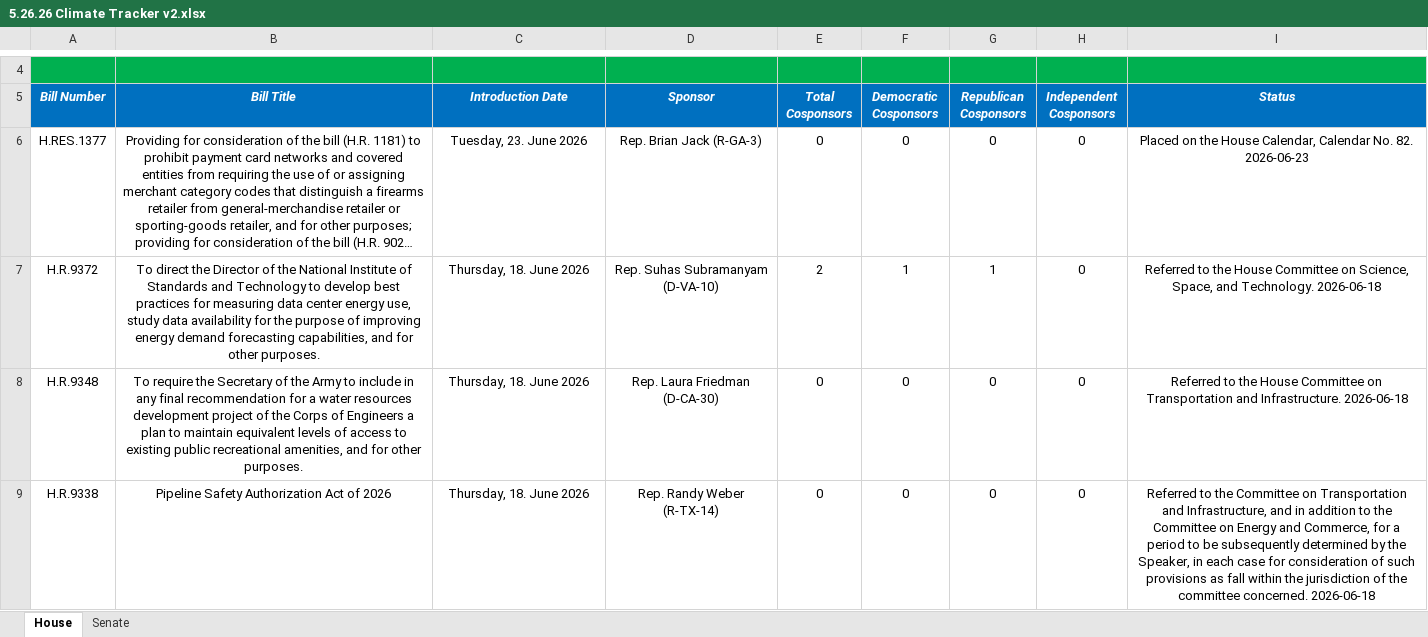
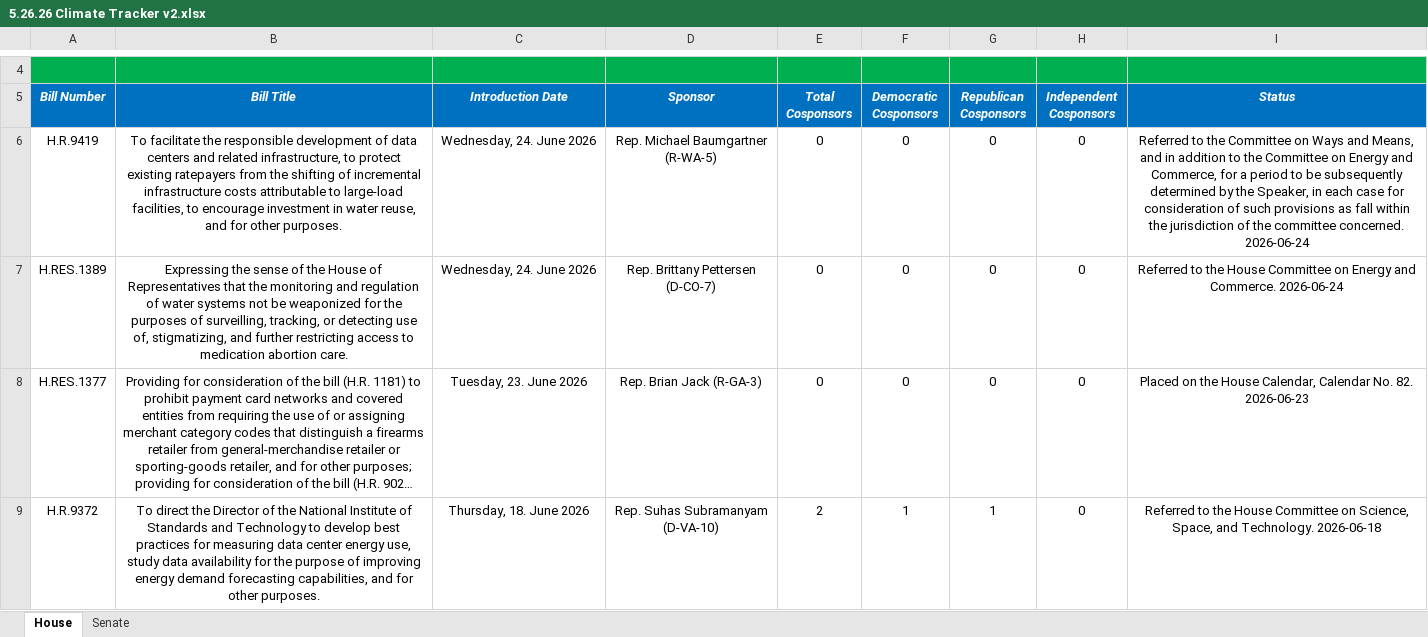
Before and after one commit to wmktaylor1549/congress-digest, an Excel workbook: 5.26.26 Climate Tracker v2.xlsx, sheet House, drawn as a sheet; only a part is shown, gaps mark what is left out; the shorter side is filled out with more unchanged rows; long unchanged cells end in …; values as stored, in another font and other column widths than the file's, no borders; conditional formats and table styles not drawn; the diff names each change by its address in the sheet, - before the commit and + after, or states it on an @@ line.

```diff
--- a/5.26.26 Climate Tracker v2.xlsx (sheet House)
+++ b/5.26.26 Climate Tracker v2.xlsx (sheet House)
+row 6: H.R.9419 | To facilitate the responsible development of data centers and related infrastructure, to protect existing ratepayers from the shifting of incremental infrastructure costs attributable to large-load facilities, to encourage investment in water reuse, and for other purposes. | Wednesday, 24. June 2026 | Rep. Michael Baumgartner (R-WA-5) | 0 | 0 | 0 | 0 | Referred to the Committee on Ways and Means, and in addition to the Committee on Energy and Commerce, for a period to be subsequently determined by the Speaker, in each case for consideration of such provisions as fall within the jurisdiction of the committee concerned. 2026-06-24
+row 7: H.RES.1389 | Expressing the sense of the House of Representatives that the monitoring and regulation of water systems not be weaponized for the purposes of surveilling, tracking, or detecting use of, stigmatizing, and further restricting access to medication abortion care. | Wednesday, 24. June 2026 | Rep. Brittany Pettersen (D-CO-7) | 0 | 0 | 0 | 0 | Referred to the House Committee on Energy and Commerce. 2026-06-24
```
Also changed, not shown: sheet Senate, 1 other file.
